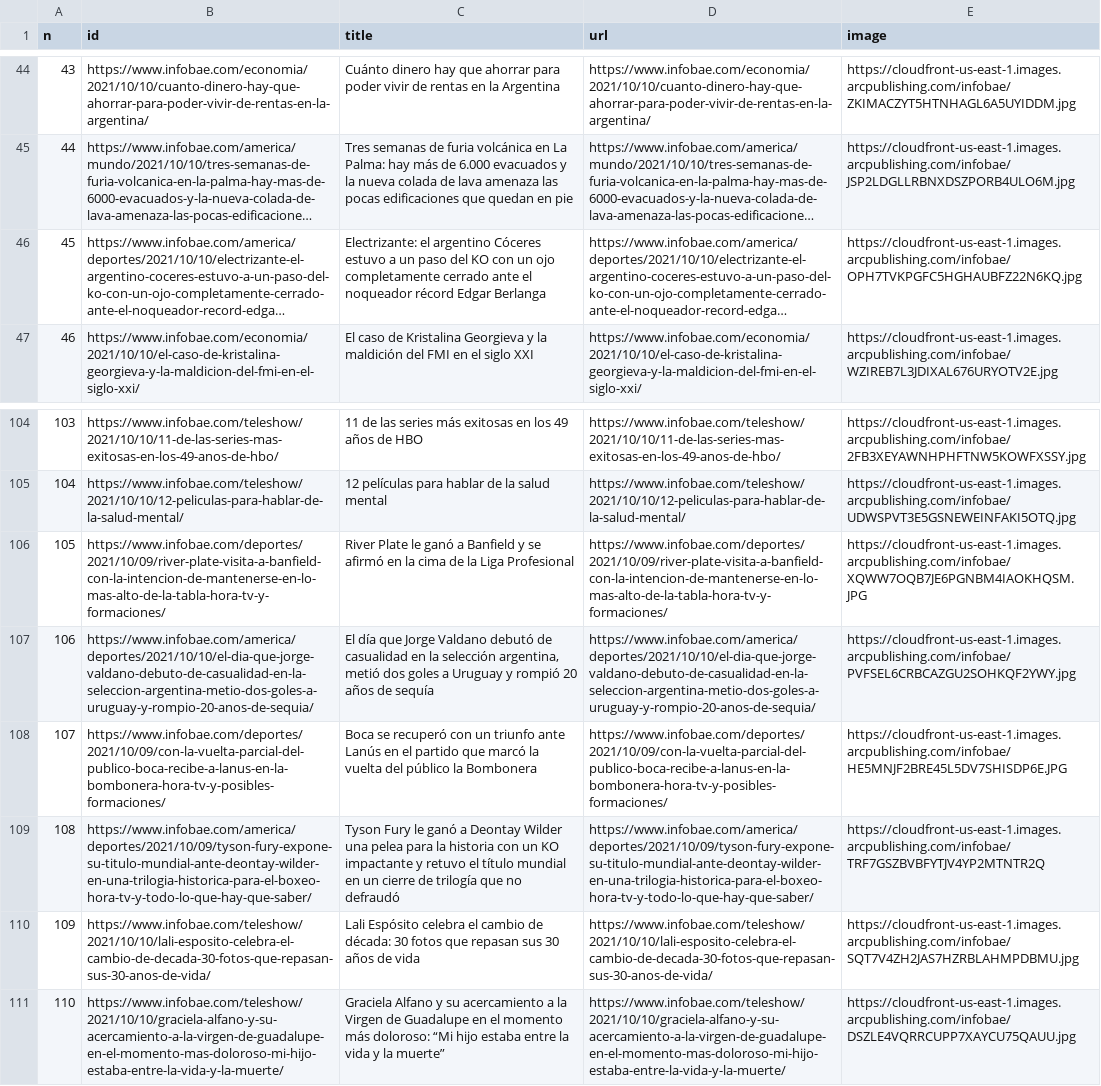
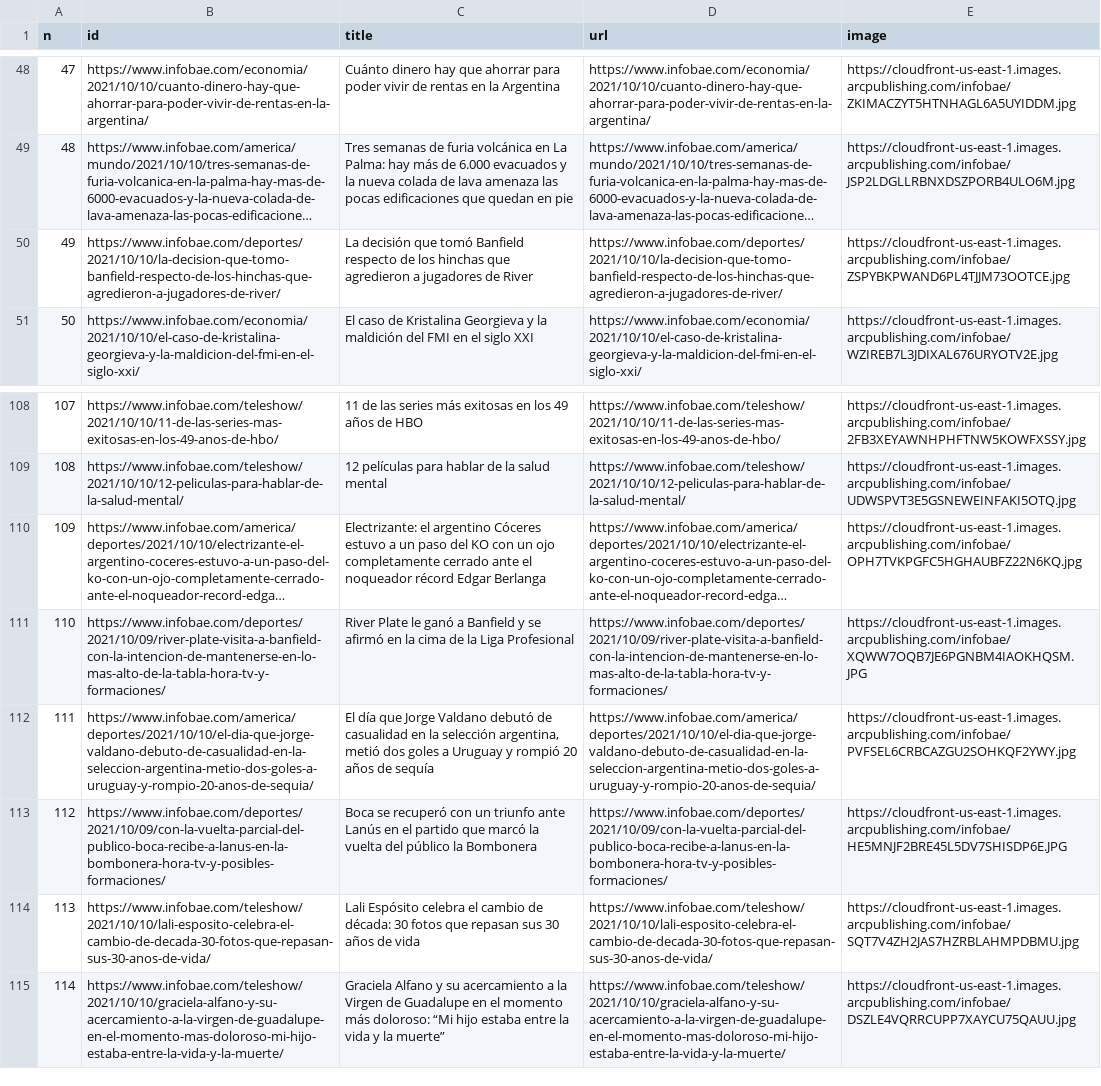
Before and after one commit to diffario/diarios, a CSV file: infobae.csv, drawn as a sheet; only a part is shown, gaps mark what is left out; long unchanged cells end in …; removed rows and columns are numbered as before the commit, all else as after; the diff covers the shown part only; the diff names each change by its address in the sheet, - before the commit and + after, or states it on an @@ line.

```diff
--- a/infobae.csv
+++ b/infobae.csv
@@ column A (n) renumbered from row 30 down @@
+row 50: 49 | https://www.infobae.com/deportes/2021/10/10/la-decision-que-tomo-banfield-respecto-de-los-hinchas-que-agredieron-a-jugadores-de-river/ | La decisión que tomó Banfield respecto de los hinchas que agredieron a jugadores de River | https://www.infobae.com/deportes/2021/10/10/la-decision-que-tomo-banfield-respecto-de-los-hinchas-que-agredieron-a-jugadores-de-river/ | https://cloudfront-us-east-1.images.arcpublishing.com/infobae/ZSPYBKPWAND6PL4TJJM73OOTCE.jpg
@@ row 46 moved to row 110: 109 @@
-row 109: 108 | https://www.infobae.com/america/deportes/2021/10/09/tyson-fury-expone-su-titulo-mundial-ante-deontay-wilder-en-una-trilogia-historica-para-el-boxeo-hora-tv-y-todo-lo-que-hay-que-saber/ | Tyson Fury le ganó a Deontay Wilder una pelea para la historia con un KO impactante y retuvo el título mundial en un cierre de trilogía que no defraudó | https://www.infobae.com/america/deportes/2021/10/09/tyson-fury-expone-su-titulo-mundial-ante-deontay-wilder-en-una-trilogia-historica-para-el-boxeo-hora-tv-y-todo-lo-que-hay-que-saber/ | https://cloudfront-us-east-1.images.arcpublishing.com/infobae/TRF7GSZBVBFYTJV4YP2MTNTR2Q
```
Also changed, not shown: 8 added rows, 4 removed rows and 2 moved rows elsewhere in this file, clarin.csv, lanacion.csv, 3 other files.
